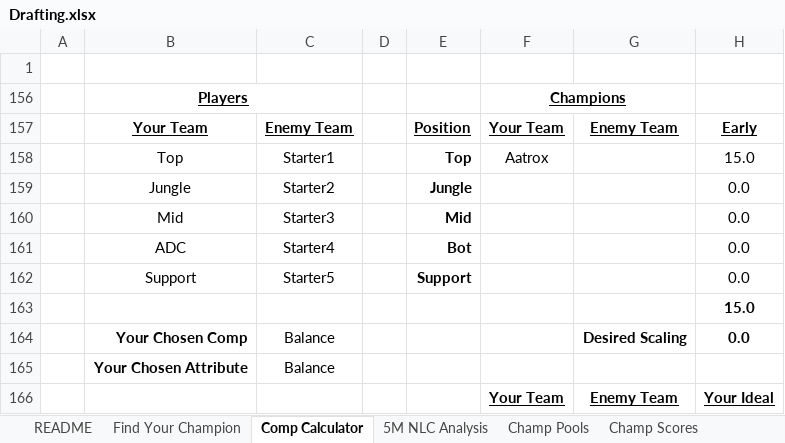
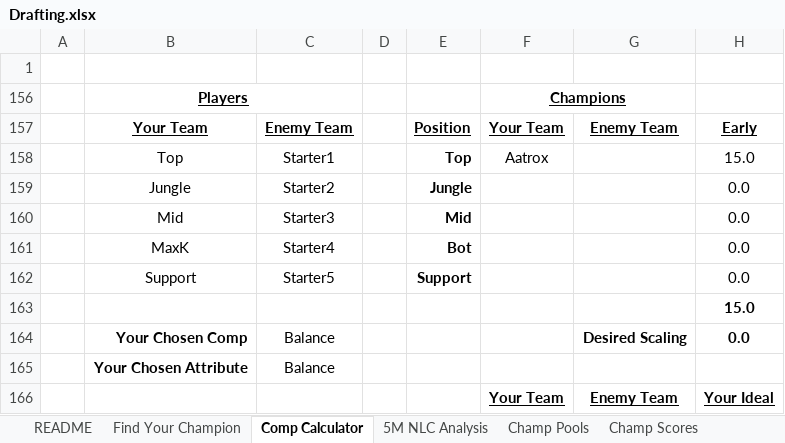
Before and after one commit to lol-tools/LoL-Drafting, an Excel workbook: Handmade 5M/Drafting.xlsx, sheet Comp Calculator, drawn as a sheet; only a part is shown; values as stored, in another font and other column widths than the file's, no borders; conditional formats not drawn; the diff names each change by its address in the sheet, - before the commit and + after, or states it on an @@ line.

```diff
--- a/Handmade 5M/Drafting.xlsx (sheet Comp Calculator)
+++ b/Handmade 5M/Drafting.xlsx (sheet Comp Calculator)
-B161: ADC
+B161: MaxK
```
Also changed, not shown: sheet 5M NLC Analysis, sheet Champ Pools, formulas that keep their value, charts or pictures, 15 other files.
